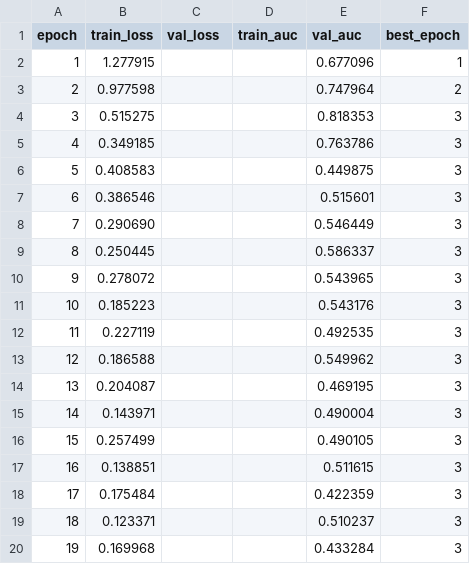
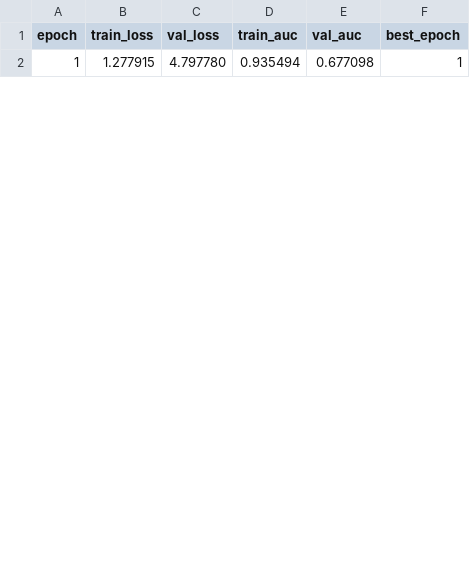
Before and after one commit to LiuAnclouds/My_Grauate, a CSV file: outputs/train/without_target_context_bridge/dyrift_gnn/elliptic_transactions/epoch_metrics.csv, drawn as a sheet; only a part is shown; the diff covers the shown part only.

```diff
--- a/outputs/train/without_target_context_bridge/dyrift_gnn/elliptic_transactions/epoch_metrics.csv
+++ b/outputs/train/without_target_context_bridge/dyrift_gnn/elliptic_transactions/epoch_metrics.csv
@@ -1,20 +1,2 @@
 epoch,train_loss,val_loss,train_auc,val_auc,best_epoch
-1,1.277915,,,0.677096,1
-2,0.977598,,,0.747964,2
-3,0.515275,,,0.818353,3
-4,0.349185,,,0.763786,3
-5,0.408583,,,0.449875,3
-6,0.386546,,,0.515601,3
-7,0.290690,,,0.546449,3
-8,0.250445,,,0.586337,3
-9,0.278072,,,0.543965,3
-10,0.185223,,,0.543176,3
-11,0.227119,,,0.492535,3
-12,0.186588,,,0.549962,3
-13,0.204087,,,0.469195,3
-14,0.143971,,,0.490004,3
-15,0.257499,,,0.490105,3
-16,0.138851,,,0.511615,3
-17,0.175484,,,0.422359,3
-18,0.123371,,,0.510237,3
-19,0.169968,,,0.433284,3
+1,1.277915,4.797780,0.935494,0.677098,1
```
Also changed, not shown: 7 added rows and 11 removed rows elsewhere in this file, outputs/train/temporal_graphsage_reference/m5_temporal_graphsage/xinye_dgraph/epoch_metrics.csv, outputs/train/without_drift_expert/dyrift_gnn/elliptic_transactions/epoch_metrics.csv, 15 other files.
